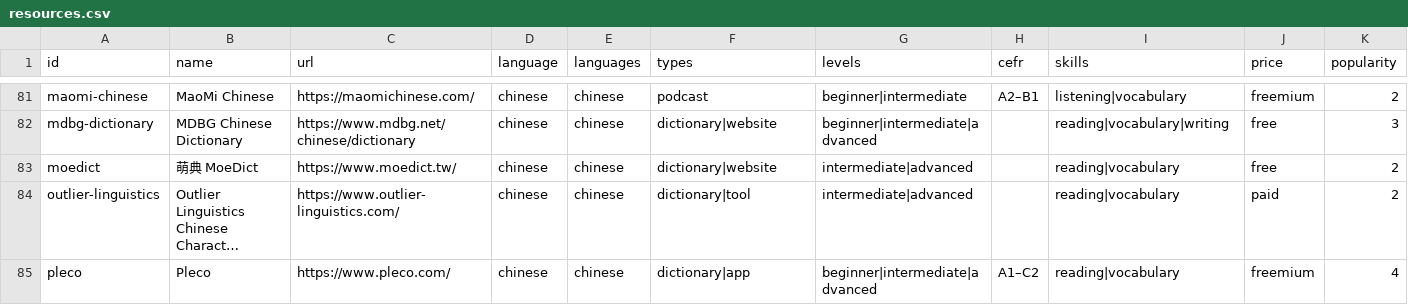
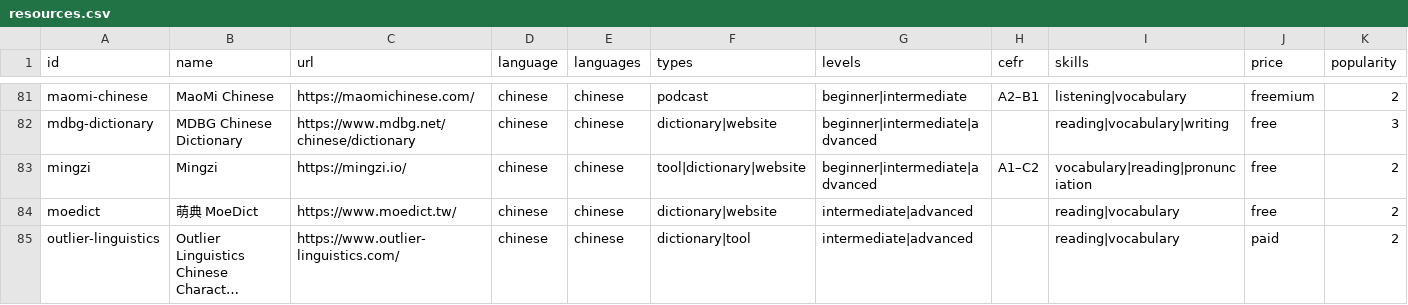
Before and after one commit to eyalev/language-learning-resources, a CSV file: resources.csv, drawn as a sheet; only a part is shown, gaps mark what is left out; the shorter side is filled out with more unchanged rows; long unchanged cells end in …; rows hold the shown columns only; the diff names each change by its address in the sheet, - before the commit and + after, or states it on an @@ line.

Commit message:
Add Mingzi to Chinese language resources

```diff
--- a/resources.csv
+++ b/resources.csv
+row 83: mingzi | Mingzi | https://mingzi.io/ | chinese | chinese | tool|dictionary|website | beginner|intermediate|advanced | A1–C2 | vocabulary|reading|pronunciation | free | 2
```
Also changed, not shown: 5 other files.
